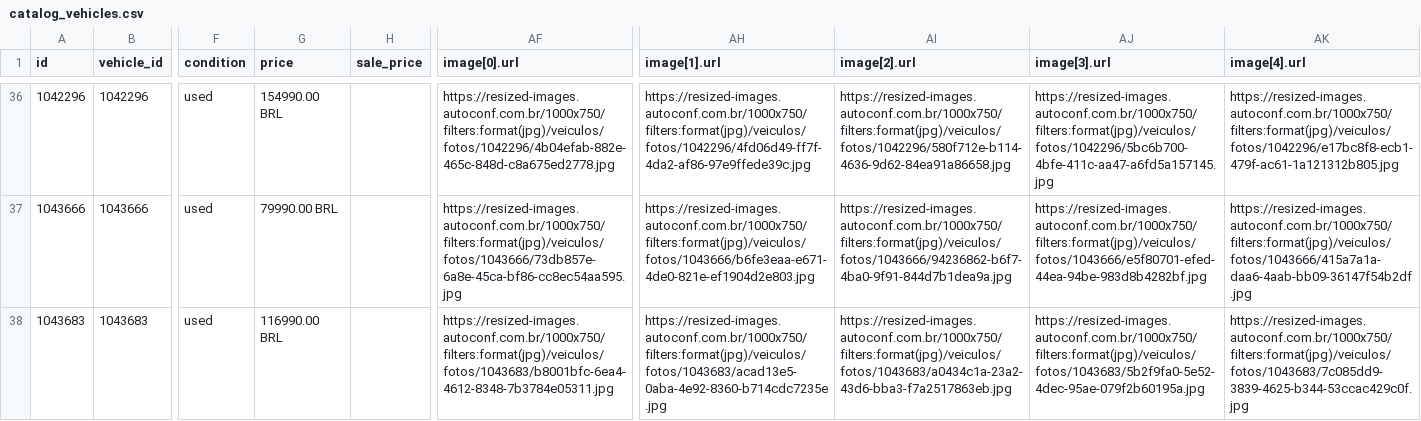
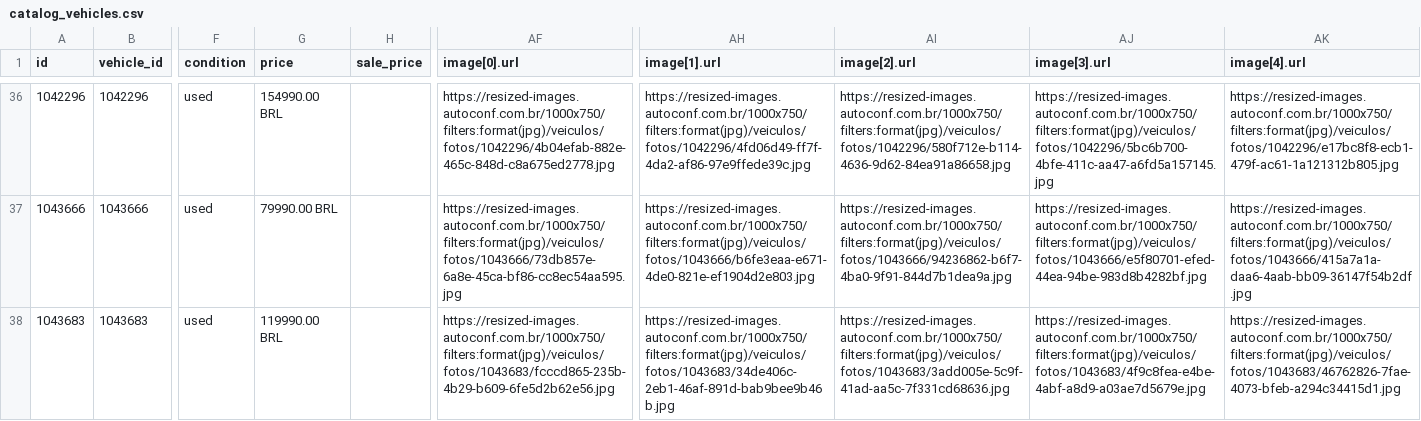
Before and after one commit to joaolucascostax/thiago2, a CSV file: docs/catalog_vehicles.csv, drawn as a sheet; only a part is shown, gaps mark what is left out; the diff covers the shown part only; the diff names each change by its address in the sheet, - before the commit and + after, or states it on an @@ line.

```diff
--- a/docs/catalog_vehicles.csv
+++ b/docs/catalog_vehicles.csv
-G38 (price): 116990.00 BRL
+G38 (price): 119990.00 BRL
-AF38 (image[0].url): https://resized-images.autoconf.com.br/1000x750/filters:format(jpg)/veiculos/fotos/1043683/b8001bfc-6ea4-4612-8348-7b3784e05311.jpg
+AF38 (image[0].url): https://resized-images.autoconf.com.br/1000x750/filters:format(jpg)/veiculos/fotos/1043683/fcccd865-235b-4b29-b609-6fe5d2b62e56.jpg
-AH38 (image[1].url): https://resized-images.autoconf.com.br/1000x750/filters:format(jpg)/veiculos/fotos/1043683/acad13e5-0aba-4e92-8360-b714cdc7235e.jpg
+AH38 (image[1].url): https://resized-images.autoconf.com.br/1000x750/filters:format(jpg)/veiculos/fotos/1043683/34de406c-2eb1-46af-891d-bab9bee9b46b.jpg
-AI38 (image[2].url): https://resized-images.autoconf.com.br/1000x750/filters:format(jpg)/veiculos/fotos/1043683/a0434c1a-23a2-43d6-bba3-f7a2517863eb.jpg
+AI38 (image[2].url): https://resized-images.autoconf.com.br/1000x750/filters:format(jpg)/veiculos/fotos/1043683/3add005e-5c9f-41ad-aa5c-7f331cd68636.jpg
-AJ38 (image[3].url): https://resized-images.autoconf.com.br/1000x750/filters:format(jpg)/veiculos/fotos/1043683/5b2f9fa0-5e52-4dec-95ae-079f2b60195a.jpg
+AJ38 (image[3].url): https://resized-images.autoconf.com.br/1000x750/filters:format(jpg)/veiculos/fotos/1043683/4f9c8fea-e4be-4abf-a8d9-a03ae7d5679e.jpg
-AK38 (image[4].url): https://resized-images.autoconf.com.br/1000x750/filters:format(jpg)/veiculos/fotos/1043683/7c085dd9-3839-4625-b344-53ccac429c0f.jpg
+AK38 (image[4].url): https://resized-images.autoconf.com.br/1000x750/filters:format(jpg)/veiculos/fotos/1043683/46762826-7fae-4073-bfeb-a294c34415d1.jpg
```
Also changed, not shown: 1 added row and 1 removed row elsewhere in this file, 2 other files.
